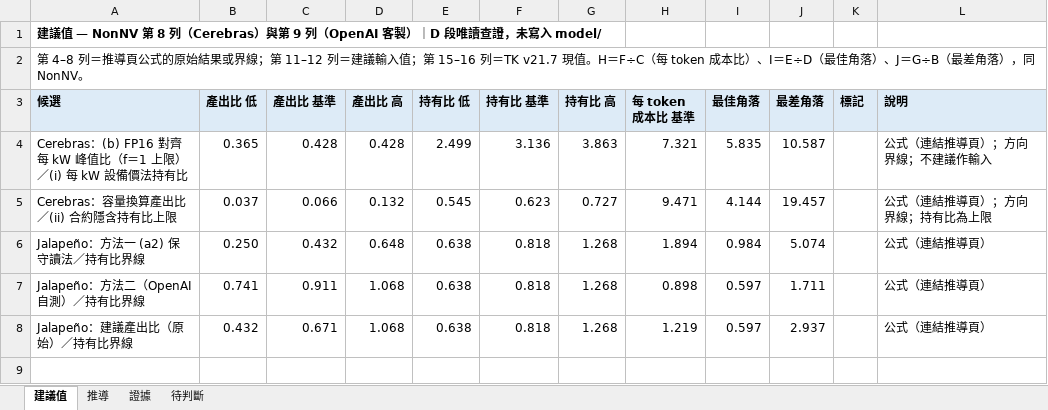
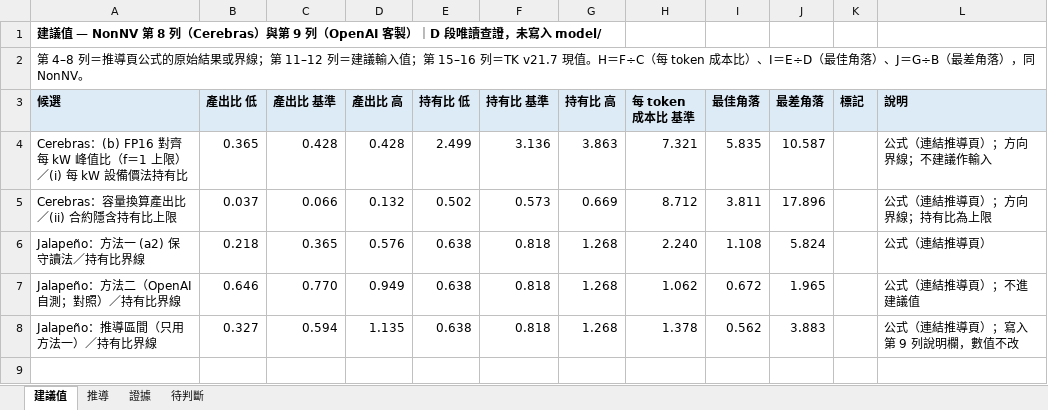
Before and after one commit to YinchenChang/Tokenomics, an Excel workbook: docs/evidence/20261025_NonNV_Cerebras_OpenAI/NonNV_Cerebras_OpenAI.xlsx, sheet 建議值, drawn as a sheet; only a part is shown; values as stored, in another font and other column widths than the file's, no borders; removed rows and columns are numbered as before the commit, all else as after; the diff covers the shown part only; the diff names each change by its address in the sheet, - before the commit and + after, or states it on an @@ line.

```diff
--- a/docs/evidence/20261025_NonNV_Cerebras_OpenAI/NonNV_Cerebras_OpenAI.xlsx (sheet 建議值)
+++ b/docs/evidence/20261025_NonNV_Cerebras_OpenAI/NonNV_Cerebras_OpenAI.xlsx (sheet 建議值)
-E5 (持有比 低): 0.545
+E5 (持有比 低): 0.502
-F5 (持有比 基準): 0.623
+F5 (持有比 基準): 0.573
-G5 (持有比 高): 0.727
+G5 (持有比 高): 0.669
-H5 (每 token 成本比 基準): 9.471
+H5 (每 token 成本比 基準): 8.712
-I5 (最佳角落): 4.144
+I5 (最佳角落): 3.811
-J5 (最差角落): 19.457
+J5 (最差角落): 17.896
-B6 (產出比 低): 0.250
+B6 (產出比 低): 0.218
-C6 (產出比 基準): 0.432
+C6 (產出比 基準): 0.365
-D6 (產出比 高): 0.648
+D6 (產出比 高): 0.576
-H6 (每 token 成本比 基準): 1.894
+H6 (每 token 成本比 基準): 2.240
-I6 (最佳角落): 0.984
+I6 (最佳角落): 1.108
-J6 (最差角落): 5.074
+J6 (最差角落): 5.824
-row 7: Jalapeño：方法二（OpenAI 自測）／持有比界線 | 0.741 | 0.911 | 1.068 | 0.638 | 0.818 | 1.268 | 0.898 | 0.597 | 1.711 |  | 公式（連結推導頁）
-row 8: Jalapeño：建議產出比（原始）／持有比界線 | 0.432 | 0.671 | 1.068 | 0.638 | 0.818 | 1.268 | 1.219 | 0.597 | 2.937 |  | 公式（連結推導頁）
+row 7: Jalapeño：方法二（OpenAI 自測；對照）／持有比界線 | 0.646 | 0.770 | 0.949 | 0.638 | 0.818 | 1.268 | 1.062 | 0.672 | 1.965 |  | 公式（連結推導頁）；不進建議值
+row 8: Jalapeño：推導區間（只用方法一）／持有比界線 | 0.327 | 0.594 | 1.135 | 0.638 | 0.818 | 1.268 | 1.378 | 0.562 | 3.883 |  | 公式（連結推導頁）；寫入第 9 列說明欄，數值不改
```
Also changed, not shown: 2 added rows, 2 removed rows and 2 edited cells elsewhere in this sheet, sheet 推導, sheet 證據, sheet 待判斷, formulas that keep their value, 2 other files.
